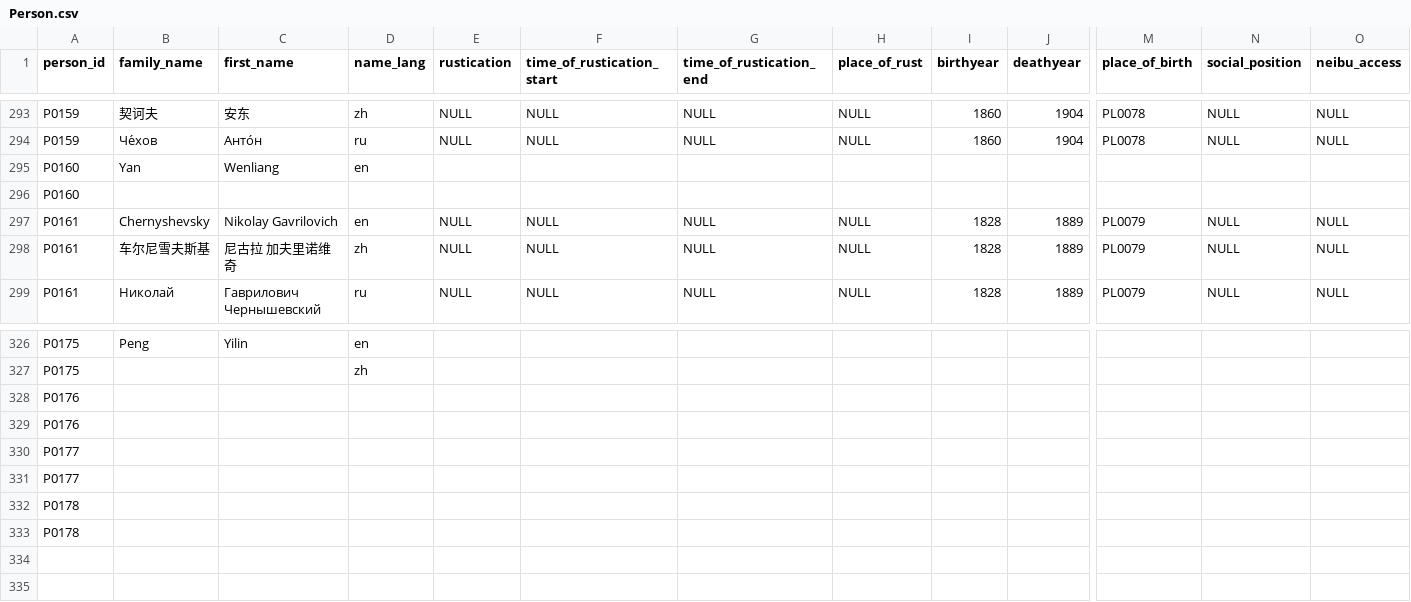
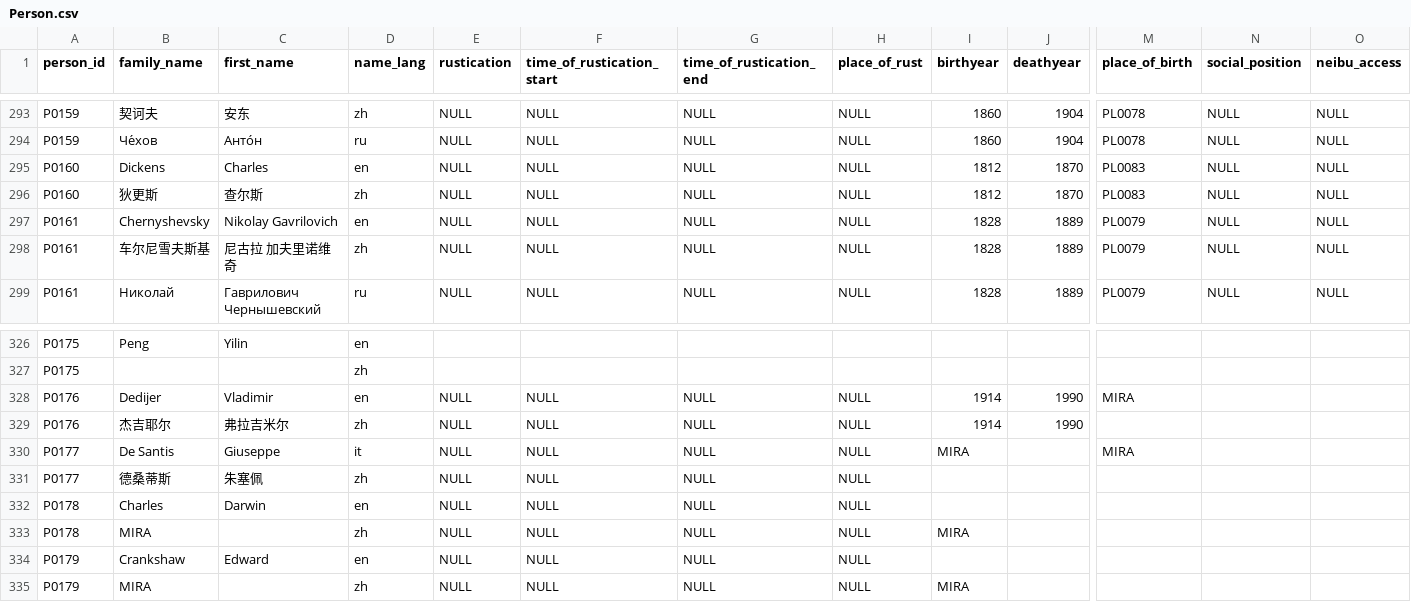
Before and after one commit to readchina/ReadAct, a CSV file: data/Person.csv, drawn as a sheet; only a part is shown, gaps mark what is left out; removed rows and columns are numbered as before the commit, all else as after; rows hold the shown columns only; the diff names each change by its address in the sheet, - before the commit and + after, or states it on an @@ line.

```diff
--- a/data/Person.csv
+++ b/data/Person.csv
-row 295: P0160 | Yan | Wenliang | en
-row 296: P0160
+row 295: P0160 | Dickens | Charles | en | NULL | NULL | NULL | NULL | 1812 | 1870 | PL0083 | NULL | NULL
+row 296: P0160 | 狄更斯 | 查尔斯 | zh | NULL | NULL | NULL | NULL | 1812 | 1870 | PL0083 | NULL | NULL
-row 328: P0176
-row 329: P0176
-row 330: P0177
-row 331: P0177
-row 332: P0178
-row 333: P0178
+row 328: P0176 | Dedijer | Vladimir | en | NULL | NULL | NULL | NULL | 1914 | 1990 | MIRA
+row 329: P0176 | 杰吉耶尔 | 弗拉吉米尔 | zh | NULL | NULL | NULL | NULL | 1914 | 1990
+row 330: P0177 | De Santis | Giuseppe | it | NULL | NULL | NULL | NULL | MIRA |  | MIRA
+row 331: P0177 | 德桑蒂斯 | 朱塞佩 | zh | NULL | NULL | NULL | NULL
+row 332: P0178 | Charles | Darwin | en | NULL | NULL | NULL | NULL
+row 333: P0178 | MIRA |  | zh | NULL | NULL | NULL | NULL | MIRA
+row 334: P0179 | Crankshaw | Edward | en | NULL | NULL | NULL | NULL
+row 335: P0179 | MIRA |  | zh | NULL | NULL | NULL | NULL | MIRA
```
Also changed, not shown: data/Act.csv, data/Place.csv, 1 other file.
